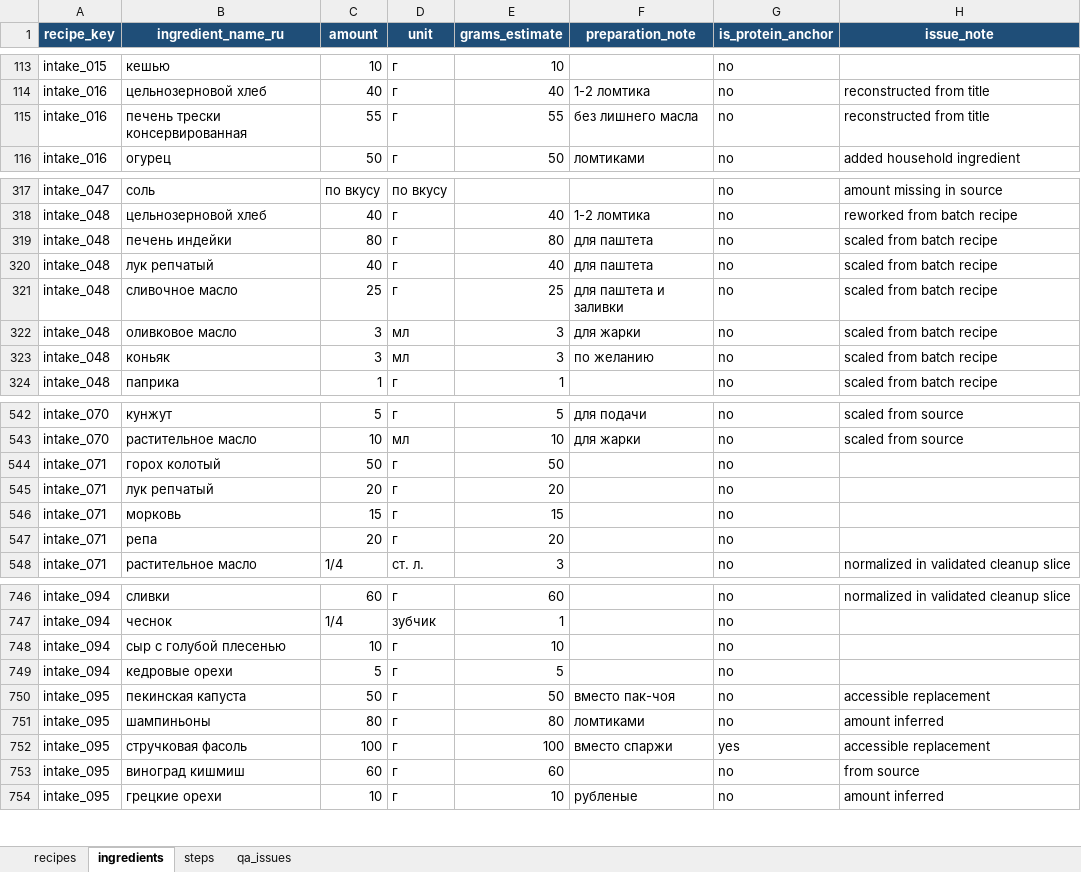
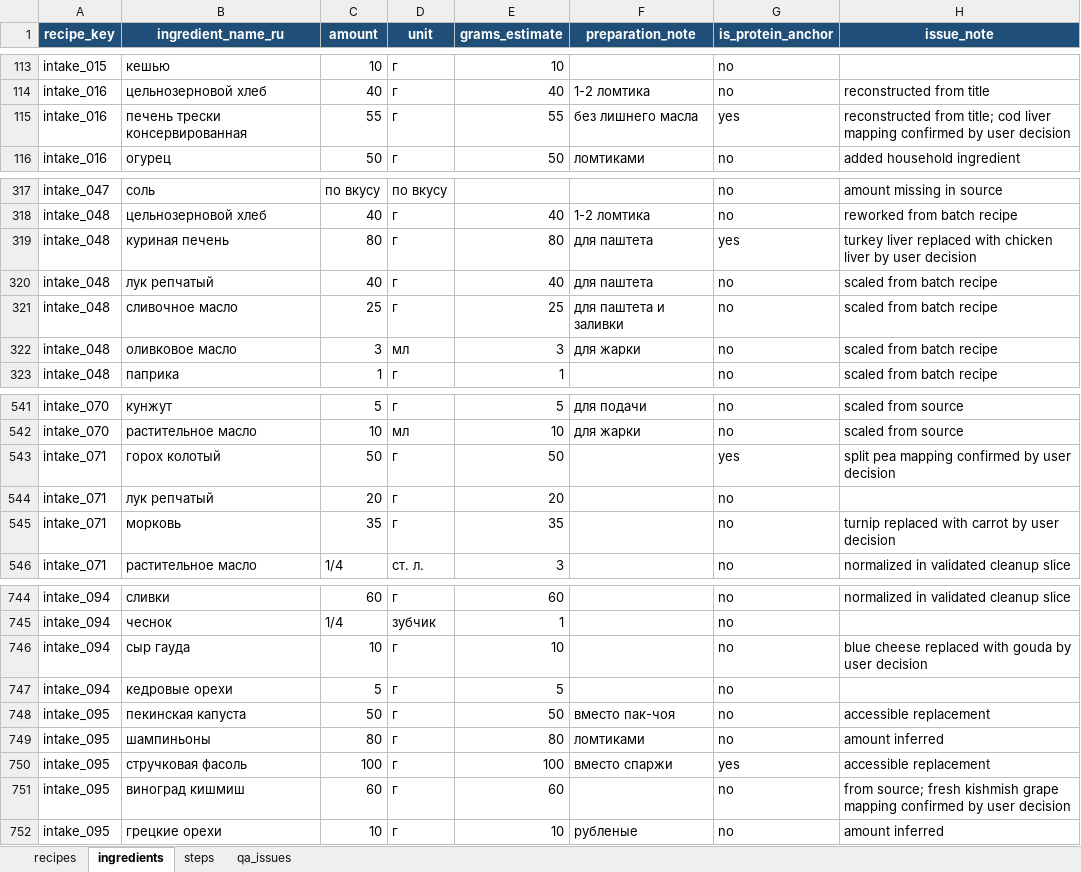
Before and after one commit to nikapivovarova-web/diet-bot, an Excel workbook: tmp/recipe_intake/cleaned_recipes.xlsx, sheet ingredients, drawn as a sheet; only a part is shown, gaps mark what is left out; values as stored, in another font and other column widths than the file's, no borders; table styles not drawn; removed rows and columns are numbered as before the commit, all else as after; the diff covers the shown part only; the diff names each change by its address in the sheet, - before the commit and + after, or states it on an @@ line.

```diff
--- a/tmp/recipe_intake/cleaned_recipes.xlsx (sheet ingredients)
+++ b/tmp/recipe_intake/cleaned_recipes.xlsx (sheet ingredients)
-G115 (is_protein_anchor): no
+G115 (is_protein_anchor): yes
-H115 (issue_note): reconstructed from title
+H115 (issue_note): reconstructed from title; cod liver mapping confirmed by user decision
-B319 (ingredient_name_ru): печень индейки
+B319 (ingredient_name_ru): куриная печень
-G319 (is_protein_anchor): no
+G319 (is_protein_anchor): yes
-H319 (issue_note): scaled from batch recipe
+H319 (issue_note): turkey liver replaced with chicken liver by user decision
-row 323: intake_048 | коньяк | 3 | мл | 3 | по желанию | no | scaled from batch recipe
-G543 (is_protein_anchor): no
+G543 (is_protein_anchor): yes
-H543 (issue_note): (empty)
+H543 (issue_note): split pea mapping confirmed by user decision
-C545 (amount): 15
+C545 (amount): 35
-E545 (grams_estimate): 15
+E545 (grams_estimate): 35
-H545 (issue_note): (empty)
+H545 (issue_note): turnip replaced with carrot by user decision
-row 547: intake_071 | репа | 20 | г | 20 |  | no
-B746 (ingredient_name_ru): сыр с голубой плесенью
+B746 (ingredient_name_ru): сыр гауда
-H746 (issue_note): (empty)
+H746 (issue_note): blue cheese replaced with gouda by user decision
-H751 (issue_note): from source
+H751 (issue_note): from source; fresh kishmish grape mapping confirmed by user decision
```
Also changed, not shown: 18 edited cells elsewhere in this sheet, sheet qa_issues, sheet recipes, sheet steps, 3 other files.
